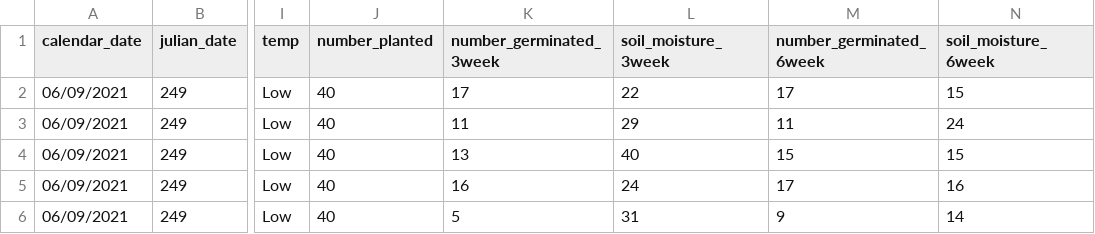
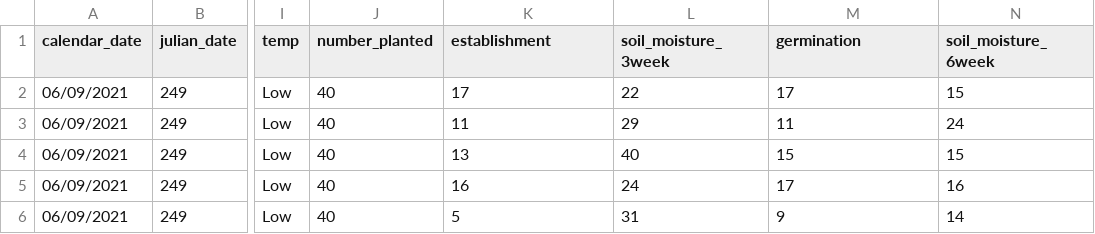
Before and after one commit to MarioZuliani/Greenhouse-Experiment, a CSV file: Final Germination.csv, drawn as a sheet; only a part is shown, gaps mark what is left out; the diff names each change by its address in the sheet, - before the commit and + after, or states it on an @@ line.

```diff
--- a/Final Germination.csv
+++ b/Final Germination.csv
-K1: number_germinated_3week
+K1: establishment
-M1: number_germinated_6week
+M1: germination
```
Also changed, not shown: final.csv, 2 other files.
